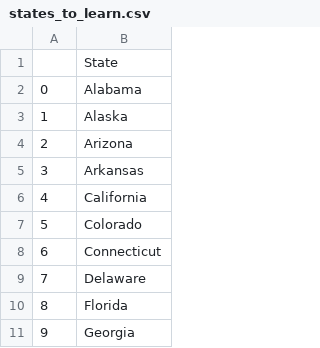
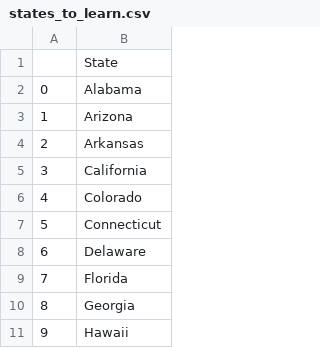
Before and after one commit to EavorschiRobert/python-projects, a CSV file: states_to_learn.csv, drawn as a sheet; only a part is shown; the shorter side is filled out with more unchanged rows; removed rows and columns are numbered as before the commit, all else as after; the diff names each change by its address in the sheet, - before the commit and + after, or states it on an @@ line.

Commit message:
fix screen and list

```diff
--- a/states_to_learn.csv
+++ b/states_to_learn.csv
-row 3: 1 | Alaska
@@ column A renumbered from row 3 down @@
```
Also changed, not shown: 1 other file.
